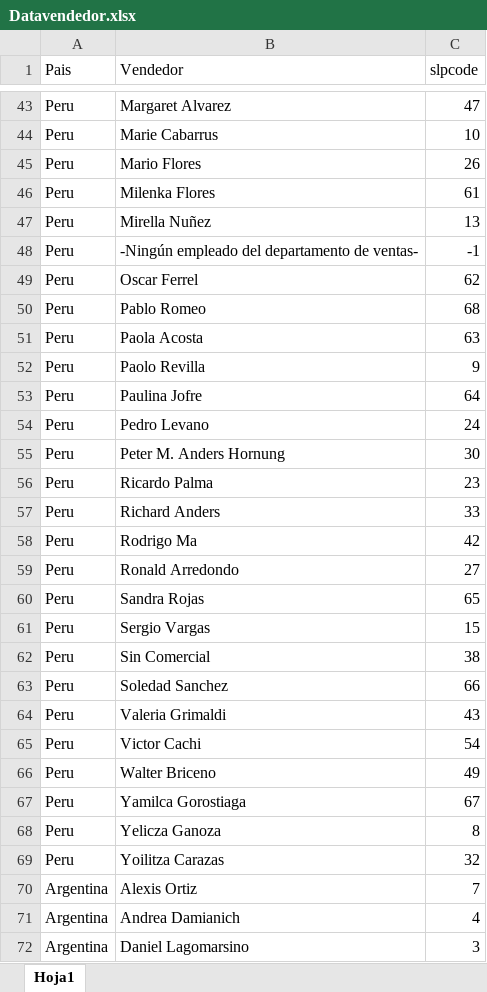
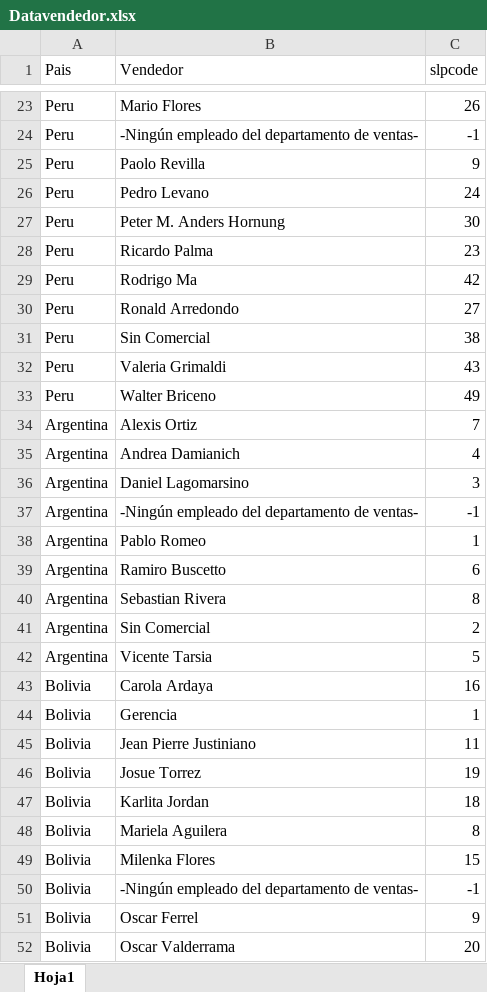
Before and after one commit to AhxelLuis/AndersV1, an Excel workbook: Datavendedor.xlsx, sheet Hoja1, drawn as a sheet; only a part is shown, gaps mark what is left out; the shorter side is filled out with more unchanged rows; values as stored, in another font and other column widths than the file's, no borders; the diff covers the shown part only; the diff names each change by its address in the sheet, - before the commit and + after, or states it on an @@ line.

Commit message:
vendedorcompleto

```diff
--- a/Datavendedor.xlsx (sheet Hoja1)
+++ b/Datavendedor.xlsx (sheet Hoja1)
-row 43: Peru | Margaret Alvarez | 47
-row 44: Peru | Marie Cabarrus | 10
-row 46: Peru | Milenka Flores | 61
-row 47: Peru | Mirella Nuñez | 13
-row 49: Peru | Oscar Ferrel | 62
-row 50: Peru | Pablo Romeo | 68
-row 51: Peru | Paola Acosta | 63
-row 53: Peru | Paulina Jofre | 64
-row 57: Peru | Richard Anders | 33
-row 60: Peru | Sandra Rojas | 65
-row 61: Peru | Sergio Vargas | 15
-row 63: Peru | Soledad Sanchez | 66
-row 65: Peru | Victor Cachi | 54
-row 67: Peru | Yamilca Gorostiaga | 67
-row 68: Peru | Yelicza Ganoza | 8
-row 69: Peru | Yoilitza Carazas | 32
```
Also changed, not shown: 52 removed rows elsewhere in this sheet, 1 other file.
